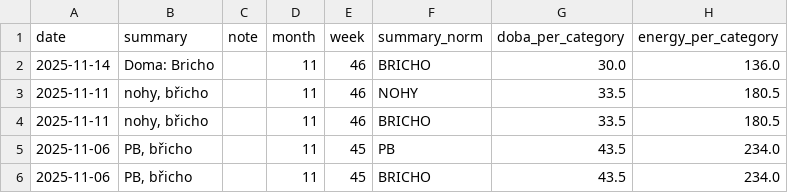
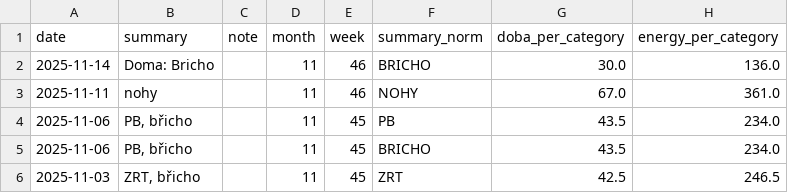
Before and after one commit to MarekCoderslab/TOPFIT, a CSV file: topfit_rozdel_cviceni.csv, drawn as a sheet; only a part is shown; the shorter side is filled out with more unchanged rows.

```diff
--- a/topfit_rozdel_cviceni.csv
+++ b/topfit_rozdel_cviceni.csv
@@ -2,4 +2,3 @@
 2025-11-14,Doma: Bricho,,11,46,BRICHO,30.0,136.0
-2025-11-11,"nohy, břicho",,11,46,NOHY,33.5,180.5
-2025-11-11,"nohy, břicho",,11,46,BRICHO,33.5,180.5
+2025-11-11,nohy,,11,46,NOHY,67.0,361.0
 2025-11-06,"PB, břicho",,11,45,PB,43.5,234.0
```
Also changed, not shown: 1 other file.
